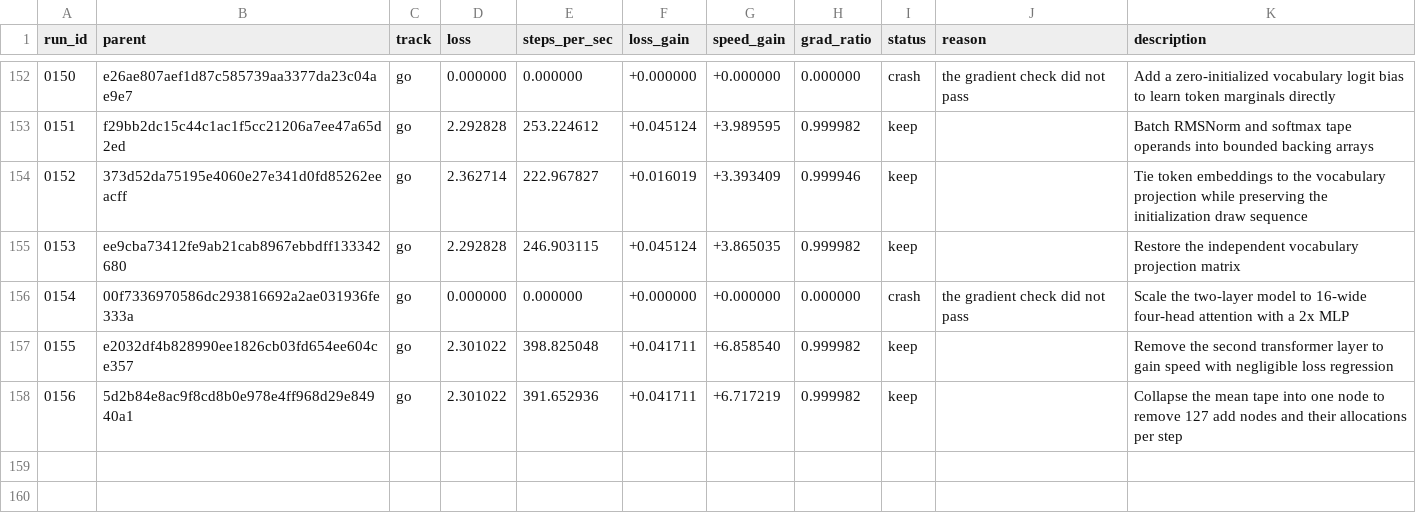
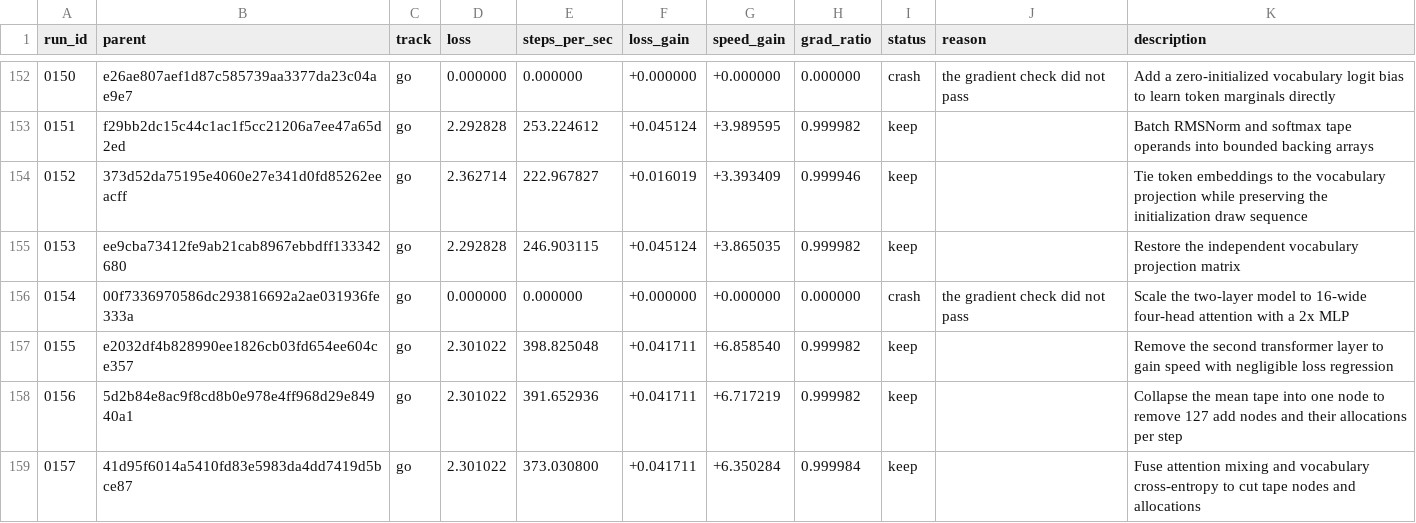
Before and after one commit to DenimPatel/learn-micro-gpt, a TSV file: autoresearch/results.tsv, drawn as a sheet; only a part is shown, gaps mark what is left out; the diff names each change by its address in the sheet, - before the commit and + after, or states it on an @@ line.

Commit message:
research(go): keep 0157 -- Fuse attention mixing and vocabulary cross-entropy to cut tape nodes and allocations
Experiment 0157 · keep · loss 2.3010 (+4.2% vs baseline 2.4012)
                   · speed 373.0 steps/s (+635.0%, median of 3)

Hypothesis: Fusing the attention softmax/value-sum chain and vocabulary projection/cross-entropy chain should remove enough allocations and backward edges to gain 10% speed, though altered floating-point accumulation could leave the loss slightly different.

Measured: last-50-step windowed mean 2.3010 (first window 2.6963, +14.7%); steps/sec 373.0 over 3 runs.
Gradient directional-derivative ratio 1.0000 (band 0.5-2.0, checked at two step sizes).

Verdict: kept: loss +4.2% and speed +635.0% against the session baseline, via loss_won.
Thresholds: loss_material=0.02 loss_tol=0.05 speed_material=0.1 speed_tol=0.05 min_improvement=0.1.

Record: autoresearch/runs/0157.json
Diff:   autoresearch/diffs/0157.patch
Model:  stealth/space-bunny-alpha (max)

```diff
--- a/autoresearch/results.tsv
+++ b/autoresearch/results.tsv
+row 159: 0157 | 41d95f6014a5410fd83e5983da4dd7419d5bce87 | go | 2.301022 | 373.030800 | +0.041711 | +6.350284 | 0.999984 | keep |  | Fuse attention mixing and vocabulary cross-entropy to cut tape nodes and allocations
```
Also changed, not shown: 5 other files.
